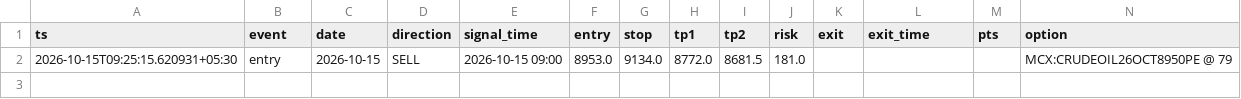
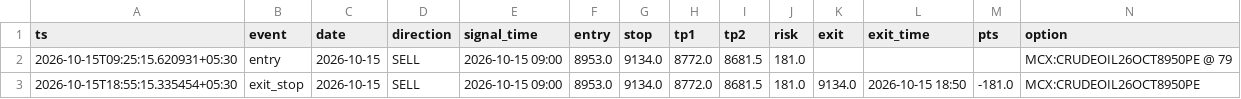
Before and after one commit to engineerput9/trading-strategies, a CSV file: live_log_original.csv, drawn as a sheet; the diff names each change by its address in the sheet, - before the commit and + after, or states it on an @@ line.

```diff
--- a/live_log_original.csv
+++ b/live_log_original.csv
+row 3: 2026-10-15T18:55:15.335454+05:30 | exit_stop | 2026-10-15 | SELL | 2026-10-15 09:00 | 8953.0 | 9134.0 | 8772.0 | 8681.5 | 181.0 | 9134.0 | 2026-10-15 18:50 | -181.0 | MCX:CRUDEOIL26OCT8950PE
```
Also changed, not shown: 1 other file.
